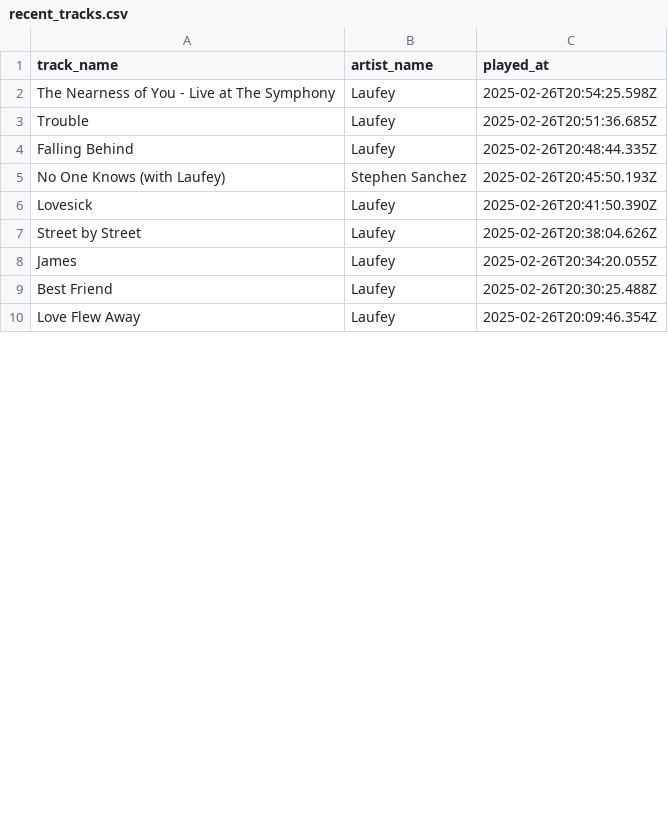
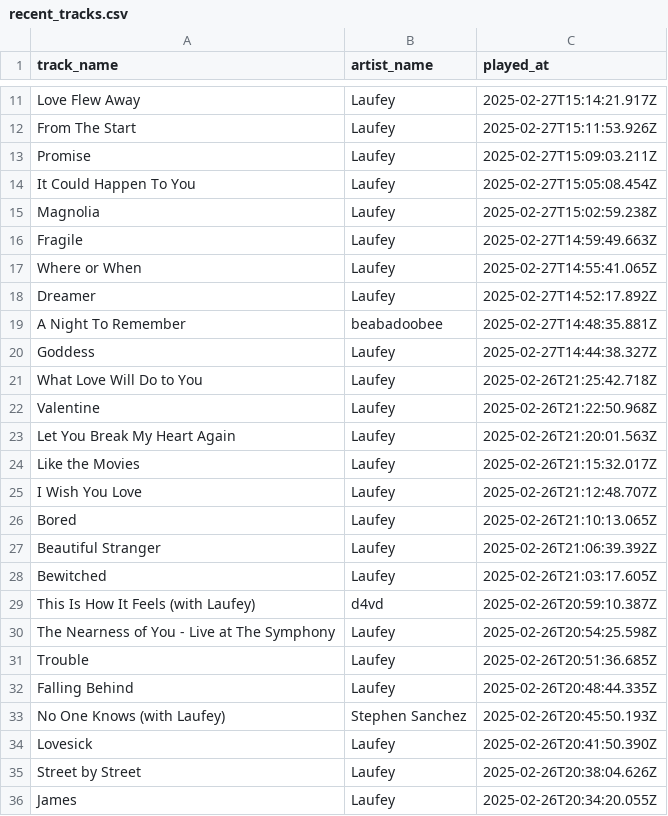
Before and after one commit to ifeomavera/ETL-pipeline-with-Postgres-and-Apache-Spark, a CSV file: recent_tracks.csv, drawn as a sheet; only a part is shown, gaps mark what is left out; the shorter side is filled out with more unchanged rows; the diff covers the shown part only.

```diff
--- a/recent_tracks.csv
+++ b/recent_tracks.csv
@@ -2 +11,20 @@ track_name,artist_name,played_at
+Love Flew Away,Laufey,2025-02-27T15:14:21.917Z
+From The Start,Laufey,2025-02-27T15:11:53.926Z
+Promise,Laufey,2025-02-27T15:09:03.211Z
+It Could Happen To You,Laufey,2025-02-27T15:05:08.454Z
+Magnolia,Laufey,2025-02-27T15:02:59.238Z
+Fragile,Laufey,2025-02-27T14:59:49.663Z
+Where or When,Laufey,2025-02-27T14:55:41.065Z
+Dreamer,Laufey,2025-02-27T14:52:17.892Z
+A Night To Remember,beabadoobee,2025-02-27T14:48:35.881Z
+Goddess,Laufey,2025-02-27T14:44:38.327Z
+What Love Will Do to You,Laufey,2025-02-26T21:25:42.718Z
+Valentine,Laufey,2025-02-26T21:22:50.968Z
+Let You Break My Heart Again,Laufey,2025-02-26T21:20:01.563Z
+Like the Movies,Laufey,2025-02-26T21:15:32.017Z
+I Wish You Love,Laufey,2025-02-26T21:12:48.707Z
+Bored,Laufey,2025-02-26T21:10:13.065Z
+Beautiful Stranger,Laufey,2025-02-26T21:06:39.392Z
+Bewitched,Laufey,2025-02-26T21:03:17.605Z
+This Is How It Feels (with Laufey),d4vd,2025-02-26T20:59:10.387Z
 The Nearness of You - Live at The Symphony,Laufey,2025-02-26T20:54:25.598Z
```
Also changed, not shown: 9 added rows and 19 removed rows elsewhere in this file, all_recent_tracks.csv, all_top_artists.csv, 4 other files.
